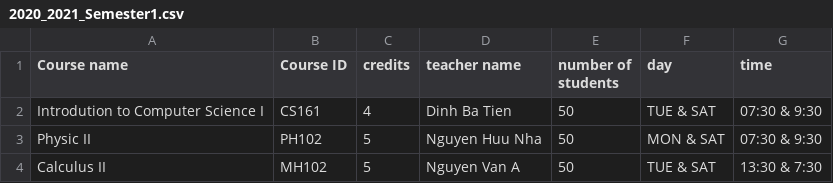
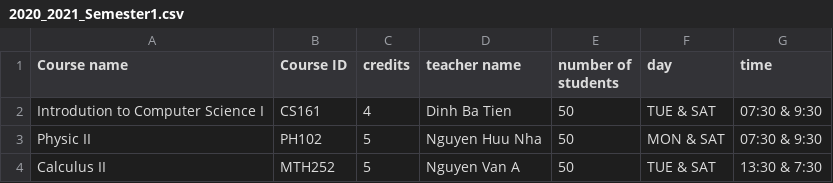
Before and after one commit to hiimkhang/Student-Management-System, a CSV file: Project_CS/Project_CS/2020_2021_Semester1.csv, drawn as a sheet.

Commit message:
update ViewCourseScore

```diff
--- a/Project_CS/Project_CS/2020_2021_Semester1.csv
+++ b/Project_CS/Project_CS/2020_2021_Semester1.csv
@@ -3,2 +3,2 @@ Introdution to Computer Science I,CS161,4,Dinh Ba Tien,50,TUE & SAT,07:30 & 9:30
 Physic II,PH102,5,Nguyen Huu Nha,50,MON & SAT,07:30 & 9:30
-Calculus II,MH102,5,Nguyen Van A,50,TUE & SAT,13:30 & 7:30
+Calculus II,MTH252,5,Nguyen Van A,50,TUE & SAT,13:30 & 7:30
```
Also changed, not shown: 5 other files.
